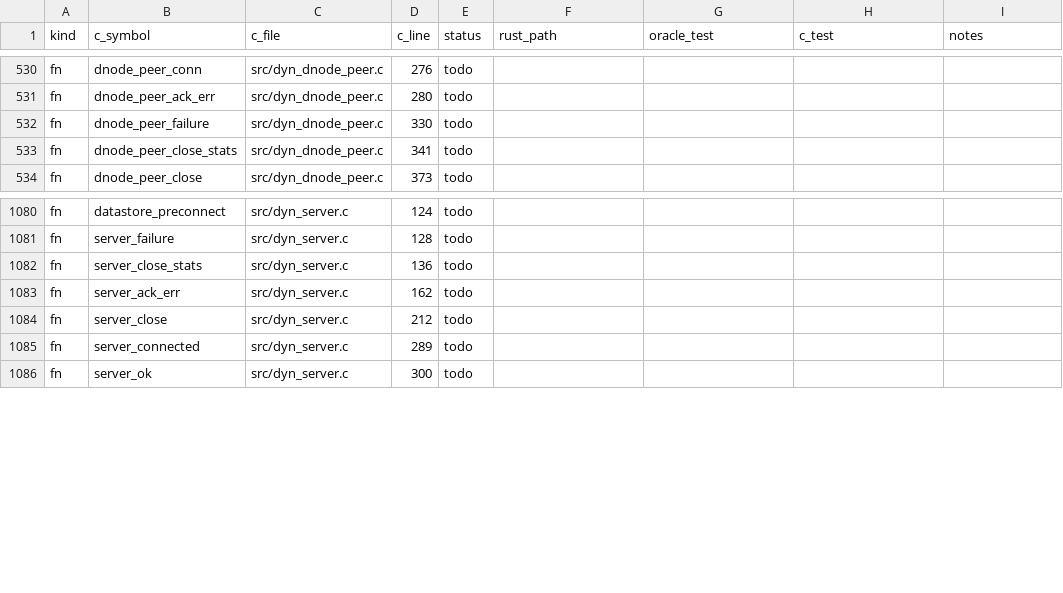
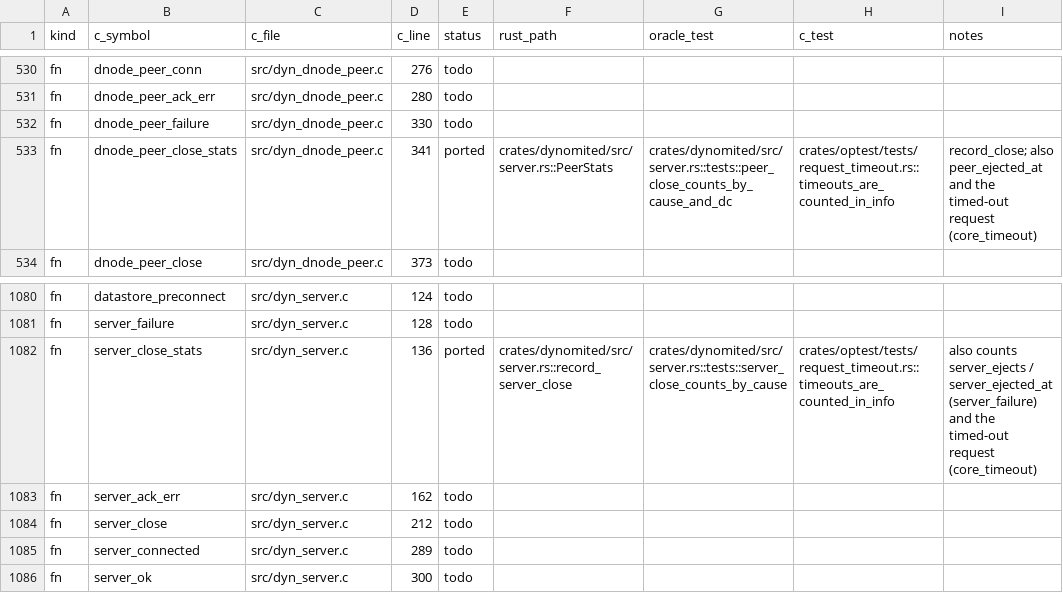
Before and after one commit to gburd/dynomite, a TSV file: docs/transliteration/ledger.tsv, drawn as a sheet; only a part is shown, gaps mark what is left out.

Commit message:
docs(transliteration): server_close_stats and dnode_peer_close_stats ported
Signed-off-by: Greg Burd <greg@burd.me>

```diff
--- a/docs/transliteration/ledger.tsv
+++ b/docs/transliteration/ledger.tsv
@@ -532,3 +532,3 @@ fn	dnode_peer_ack_err	src/dyn_dnode_peer.c	280	todo
 fn	dnode_peer_failure	src/dyn_dnode_peer.c	330	todo				
-fn	dnode_peer_close_stats	src/dyn_dnode_peer.c	341	todo				
+fn	dnode_peer_close_stats	src/dyn_dnode_peer.c	341	ported	crates/dynomited/src/server.rs::PeerStats	crates/dynomited/src/server.rs::tests::peer_close_counts_by_cause_and_dc	crates/optest/tests/request_timeout.rs::timeouts_are_counted_in_info	record_close; also peer_ejected_at and the timed-out request (core_timeout)
 fn	dnode_peer_close	src/dyn_dnode_peer.c	373	todo				
@@ -1081,3 +1081,3 @@ fn	datastore_preconnect	src/dyn_server.c	124	todo
 fn	server_failure	src/dyn_server.c	128	todo				
-fn	server_close_stats	src/dyn_server.c	136	todo				
+fn	server_close_stats	src/dyn_server.c	136	ported	crates/dynomited/src/server.rs::record_server_close	crates/dynomited/src/server.rs::tests::server_close_counts_by_cause	crates/optest/tests/request_timeout.rs::timeouts_are_counted_in_info	also counts server_ejects / server_ejected_at (server_failure) and the timed-out request (core_timeout)
 fn	server_ack_err	src/dyn_server.c	162	todo				
```
